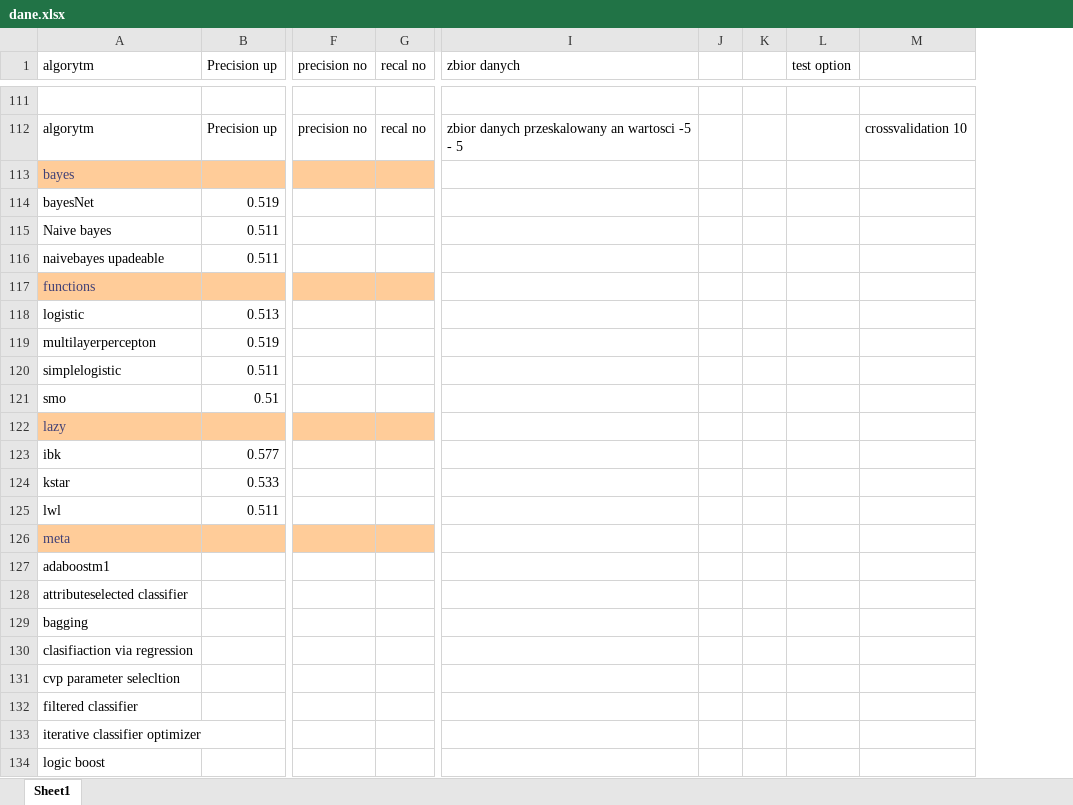
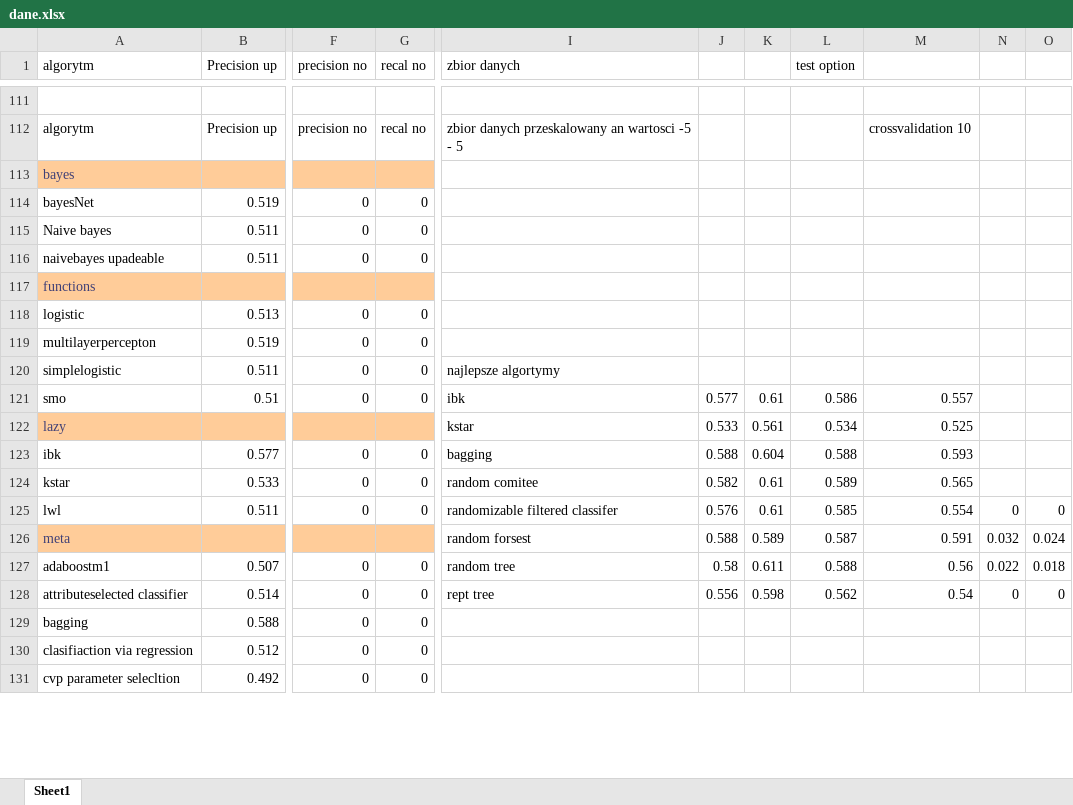
Before and after one commit to Macu92/praca-mgr, an Excel workbook: dane.xlsx, sheet Sheet1, drawn as a sheet; only a part is shown, gaps mark what is left out; values as stored, in another font and other column widths than the file's, no borders; removed rows and columns are numbered as before the commit, all else as after; rows hold the shown columns only; the diff covers the shown part only; the diff names each change by its address in the sheet, - before the commit and + after, or states it on an @@ line.

```diff
--- a/dane.xlsx (sheet Sheet1)
+++ b/dane.xlsx (sheet Sheet1)
-column J, empty
-column K, empty
+column J, rows 121-126: 0.577 | 0.533 | 0.588 | 0.582 | 0.576 | 0.588
+column K, rows 121-126: 0.61 | 0.561 | 0.604 | 0.61 | 0.61 | 0.589
-column M, row 112: crossvalidation 10
+column M, rows 112-126: crossvalidation 10 |  |  |  |  |  |  |  |  | 0.557 | 0.525 | 0.593 | 0.565 | 0.554 | 0.591
+column N, rows 125-126: 0 | 0.032
+column O, rows 125-126: 0 | 0.024
-F114:F116 (precision no): (empty)
+F114:F116 (precision no): 0
-G114:G116 (recal no): (empty)
+G114:G116 (recal no): 0
-F118:F121 (precision no): (empty)
+F118:F121 (precision no): 0
-G118:G121 (recal no): (empty)
+G118:G121 (recal no): 0
-I120 (zbior danych): (empty)
+I120 (zbior danych): najlepsze algortymy
-I121 (zbior danych): (empty)
+I121 (zbior danych): ibk
-L121 (test option): (empty)
+L121 (test option): 0.586
-I122 (zbior danych): (empty)
+I122 (zbior danych): kstar
-L122 (test option): (empty)
+L122 (test option): 0.534
-F123:F125 (precision no): (empty)
+F123:F125 (precision no): 0
-G123:G125 (recal no): (empty)
+G123:G125 (recal no): 0
-I123 (zbior danych): (empty)
+I123 (zbior danych): bagging
-L123 (test option): (empty)
+L123 (test option): 0.588
-I124 (zbior danych): (empty)
+I124 (zbior danych): random comitee
-L124 (test option): (empty)
+L124 (test option): 0.589
-I125 (zbior danych): (empty)
+I125 (zbior danych): randomizable filtered classifer
-L125 (test option): (empty)
+L125 (test option): 0.585
-I126 (zbior danych): (empty)
+I126 (zbior danych): random forsest
-L126 (test option): (empty)
+L126 (test option): 0.587
-row 127: adaboostm1
-row 128: attributeselected classifier
-row 129: bagging
-row 130: clasifiaction via regression
-row 131: cvp parameter selecltion
-row 132: filtered classifier
-row 133: iterative classifier optimizer
-row 134: logic boost
+row 127: adaboostm1 | 0.507 | 0 | 0 | random tree | 0.58 | 0.611 | 0.588 | 0.56 | 0.022 | 0.018
+row 128: attributeselected classifier | 0.514 | 0 | 0 | rept tree | 0.556 | 0.598 | 0.562 | 0.54 | 0 | 0
+row 129: bagging | 0.588 | 0 | 0
+row 130: clasifiaction via regression | 0.512 | 0 | 0
+row 131: cvp parameter selecltion | 0.492 | 0 | 0
```
Also changed, not shown: 60 added rows, 13 removed rows and 47 edited cells elsewhere in this sheet, 2 other files.
